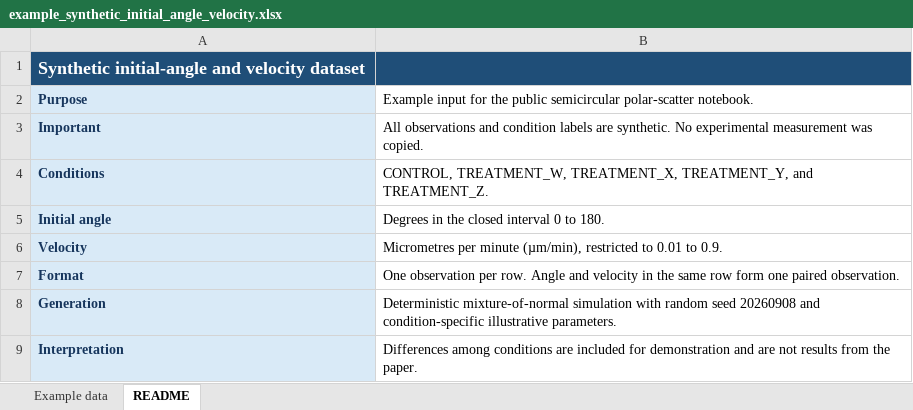
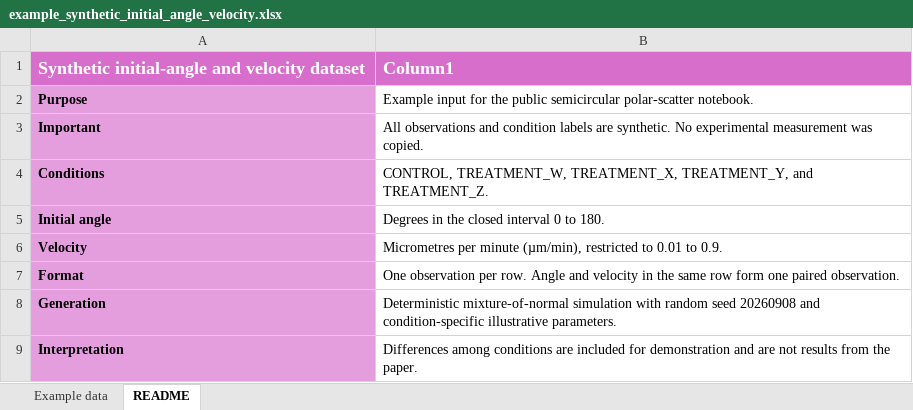
Before and after one commit to gspelzini/axonaldynamicsandguidance, an Excel workbook: data/example_synthetic_initial_angle_velocity.xlsx, sheet README, drawn as a sheet; values as stored, in another font and other column widths than the file's, no borders; table styles not drawn; the diff names each change by its address in the sheet, - before the commit and + after, or states it on an @@ line.

```diff
--- a/data/example_synthetic_initial_angle_velocity.xlsx (sheet README)
+++ b/data/example_synthetic_initial_angle_velocity.xlsx (sheet README)
-A1:B1 fill: #1F4E78
+A1:B1 fill: #D86ECC
-B1: (empty)
+B1: Column1
@@ A2:A9 fill: #D9EAF7 → #E59EDD, text colour: #17365D → black @@
```
Also changed, not shown: sheet Example data, 1 other file.
